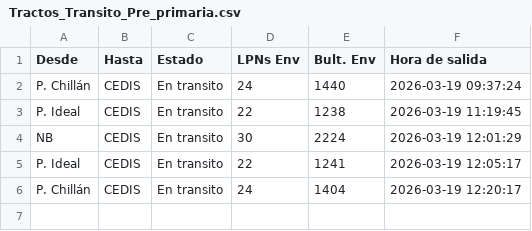
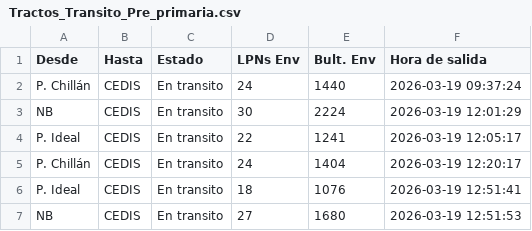
Before and after one commit to ErhickDiaz/COPIA-DASHBOARD_STREAMLIT_LOGISTIC, a CSV file: data/Tractos_Transito_Pre_primaria.csv, drawn as a sheet; removed rows and columns are numbered as before the commit, all else as after; the diff names each change by its address in the sheet, - before the commit and + after, or states it on an @@ line.

Commit message:
Actualización 2026-03-19 12:57:39.496975

```diff
--- a/data/Tractos_Transito_Pre_primaria.csv
+++ b/data/Tractos_Transito_Pre_primaria.csv
-row 3: P. Ideal | CEDIS | En transito | 22 | 1238 | 2026-03-19 11:19:45
+row 6: P. Ideal | CEDIS | En transito | 18 | 1076 | 2026-03-19 12:51:41
+row 7: NB | CEDIS | En transito | 27 | 1680 | 2026-03-19 12:51:53
```
